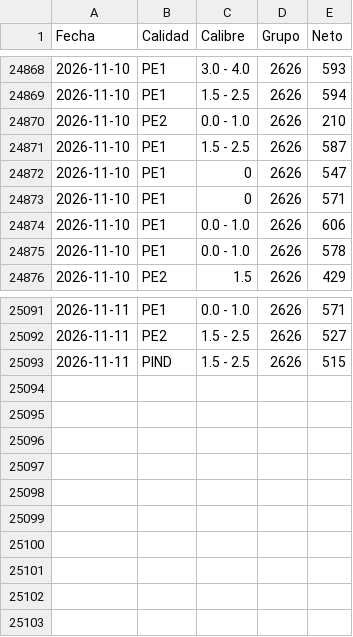
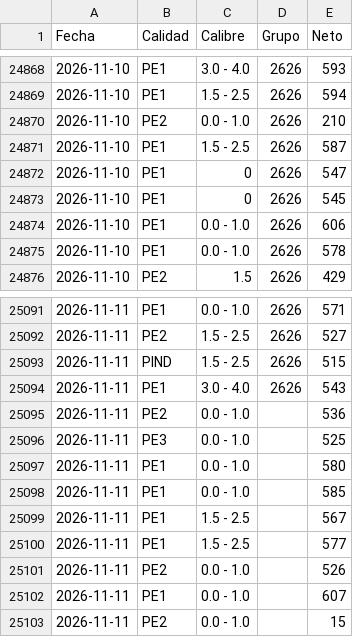
Before and after one commit to logisticaguapa-arch/inventario-fruta, a CSV file: procesado.csv, drawn as a sheet; only a part is shown, gaps mark what is left out.

```diff
--- a/procesado.csv
+++ b/procesado.csv
@@ -24872,3 +24872,3 @@ Fecha,Calidad,Calibre,Grupo,Neto
 2026-11-10,PE1,0,2626,547
-2026-11-10,PE1,0,2626,571
+2026-11-10,PE1,0,2626,545
 2026-11-10,PE1,0.0 - 1.0,2626,606
@@ -25093 +25093,11 @@ Fecha,Calidad,Calibre,Grupo,Neto
 2026-11-11,PIND,1.5 - 2.5,2626,515
+2026-11-11,PE1,3.0 - 4.0,2626,543
+2026-11-11,PE2,0.0 - 1.0,,536
+2026-11-11,PE3,0.0 - 1.0,,525
+2026-11-11,PE1,0.0 - 1.0,,580
+2026-11-11,PE1,0.0 - 1.0,,585
+2026-11-11,PE1,1.5 - 2.5,,567
+2026-11-11,PE1,1.5 - 2.5,,577
+2026-11-11,PE2,0.0 - 1.0,,526
+2026-11-11,PE1,0.0 - 1.0,,607
+2026-11-11,PE2,0.0 - 1.0,,15
```
Also changed, not shown: horaingreso.csv, inventario.csv, 2 other files.
